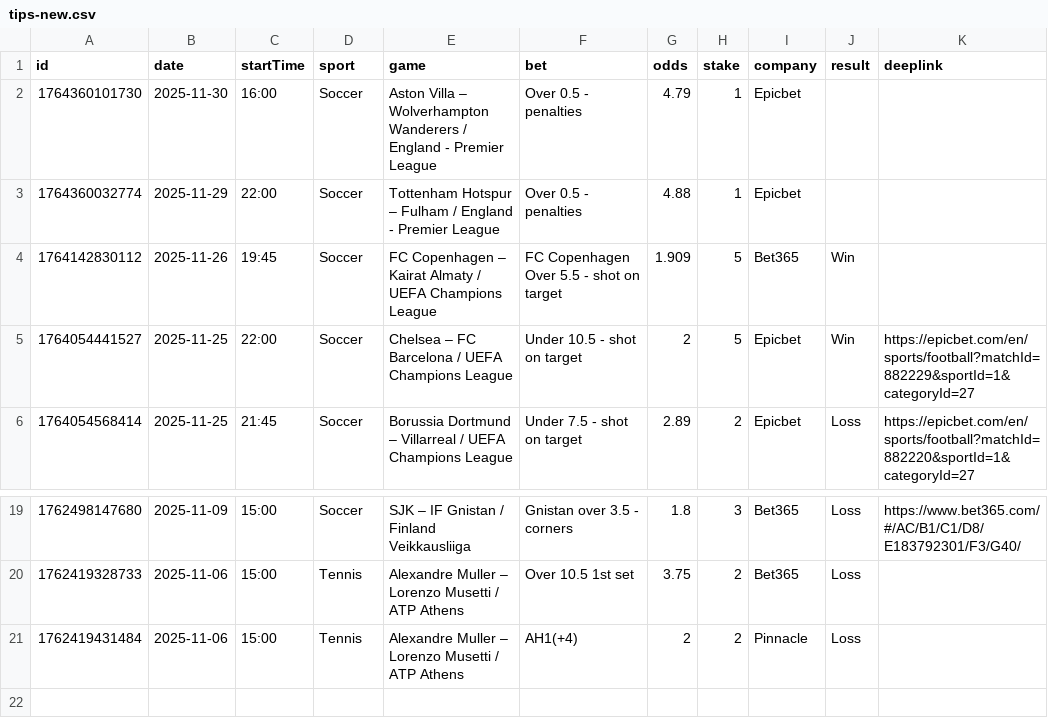
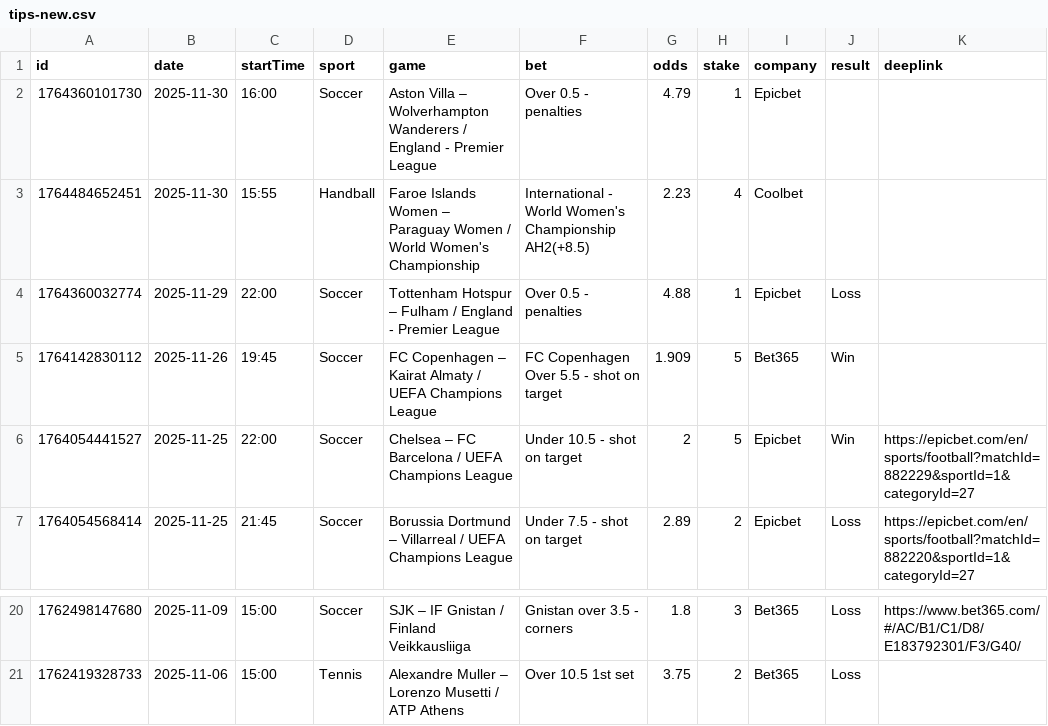
Before and after one commit to bjoorck/Bestvaluebets, a CSV file: tips-new.csv, drawn as a sheet; only a part is shown, gaps mark what is left out.

```diff
--- a/tips-new.csv
+++ b/tips-new.csv
@@ -2,3 +2,4 @@ id,date,startTime,sport,game,bet,odds,stake,company,result,deeplink
 1764360101730,2025-11-30,16:00,Soccer,Aston Villa – Wolverhampton Wanderers / England - Premier League ,Over 0.5 - penalties,4.79,1,Epicbet,,
-1764360032774,2025-11-29,22:00,Soccer,Tottenham Hotspur – Fulham / England - Premier League ,Over 0.5 - penalties,4.88,1,Epicbet,,
+1764484652451,2025-11-30,15:55,Handball,Faroe Islands Women – Paraguay Women /  World Women's Championship , International - World Women's Championship 	AH2(+8.5),2.23,4,Coolbet,,
+1764360032774,2025-11-29,22:00,Soccer,Tottenham Hotspur – Fulham / England - Premier League ,Over 0.5 - penalties,4.88,1,Epicbet,Loss,
 1764142830112,2025-11-26,19:45,Soccer,FC Copenhagen – Kairat Almaty / UEFA Champions League ,FC Copenhagen Over 5.5 - shot on target,1.909,5,Bet365,Win,
@@ -20,2 +21 @@ id,date,startTime,sport,game,bet,odds,stake,company,result,deeplink
 1762419328733,2025-11-06,15:00,Tennis,Alexandre Muller – Lorenzo Musetti / ATP Athens,Over 10.5 1st set,3.75,2,Bet365,Loss,
-1762419431484,2025-11-06,15:00,Tennis,Alexandre Muller – Lorenzo Musetti / ATP Athens,AH1(+4),2,2,Pinnacle,Loss,
```
Also changed, not shown: tips-older.csv, 1 other file.
